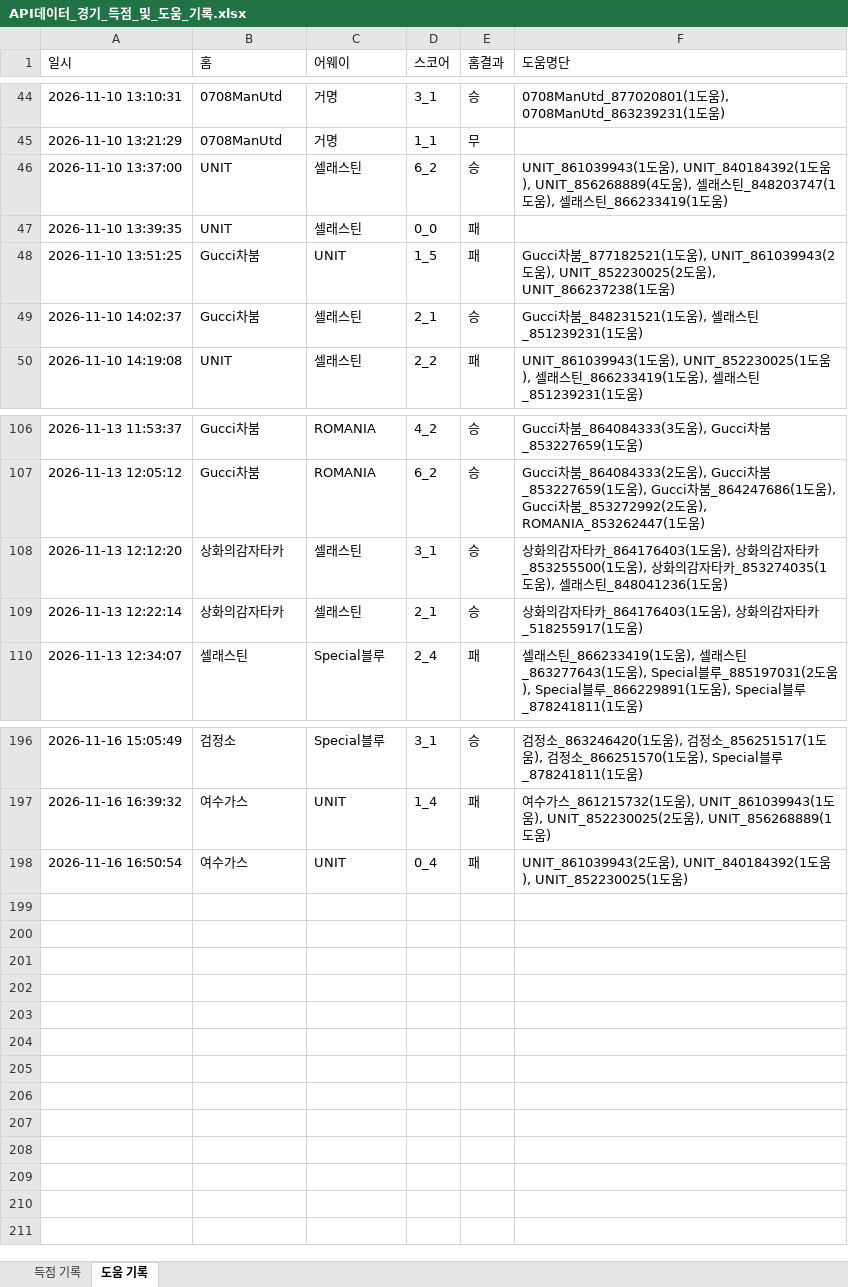
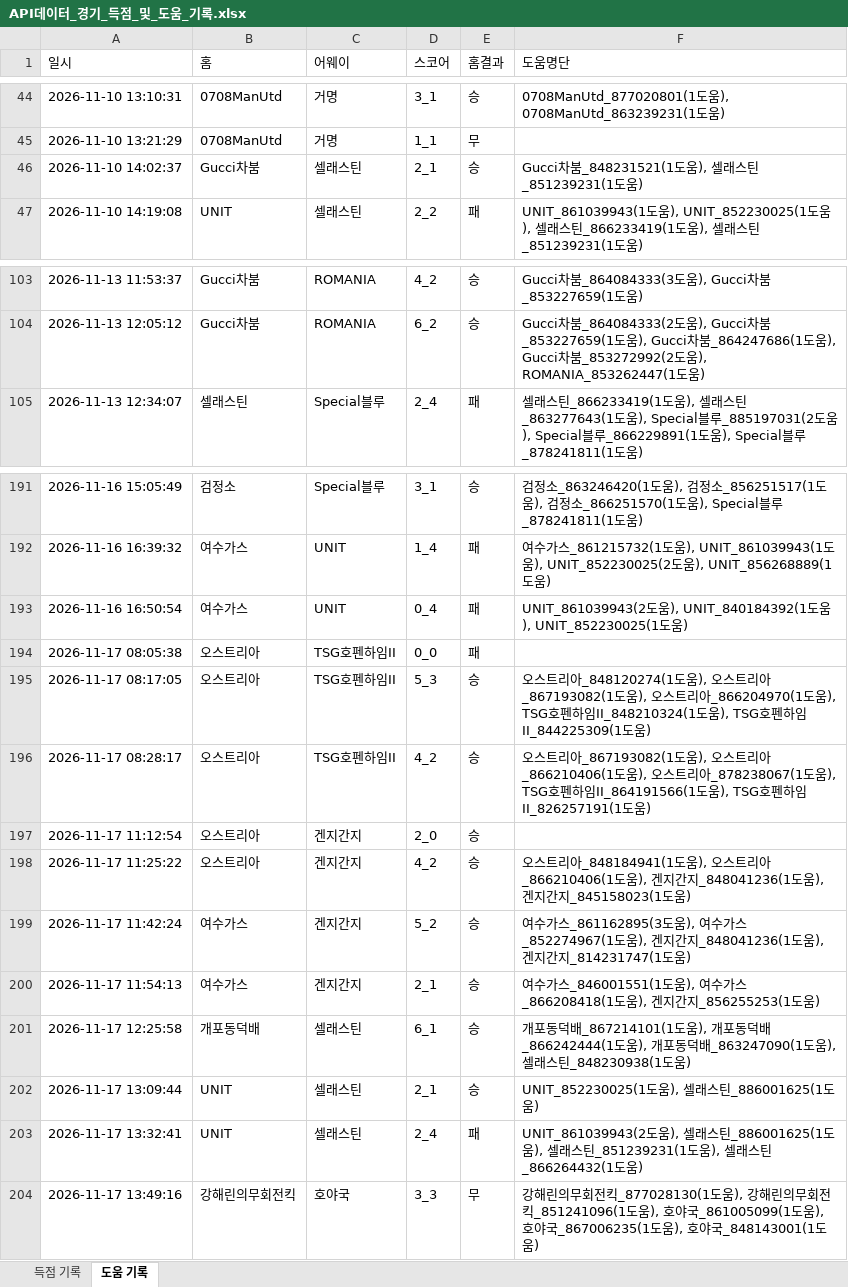
Before and after one commit to xldyxl/all-star-league, an Excel workbook: API데이터_경기_득점_및_도움_기록.xlsx, sheet 도움 기록, drawn as a sheet; only a part is shown, gaps mark what is left out; values as stored, in another font and other column widths than the file's, no borders; removed rows and columns are numbered as before the commit, all else as after; the diff names each change by its address in the sheet, - before the commit and + after, or states it on an @@ line.

```diff
--- a/API데이터_경기_득점_및_도움_기록.xlsx (sheet 도움 기록)
+++ b/API데이터_경기_득점_및_도움_기록.xlsx (sheet 도움 기록)
-row 46: 2026-11-10 13:37:00 | UNIT | 셀래스틴 | 6_2 | 승 | UNIT_861039943(1도움), UNIT_840184392(1도움), UNIT_856268889(4도움), 셀래스틴_848203747(1도움), 셀래스틴_866233419(1도움)
-row 47: 2026-11-10 13:39:35 | UNIT | 셀래스틴 | 0_0 | 패
-row 48: 2026-11-10 13:51:25 | Gucci차붐 | UNIT | 1_5 | 패 | Gucci차붐_877182521(1도움), UNIT_861039943(2도움), UNIT_852230025(2도움), UNIT_866237238(1도움)
-row 108: 2026-11-13 12:12:20 | 상화의감자타카 | 셀래스틴 | 3_1 | 승 | 상화의감자타카_864176403(1도움), 상화의감자타카_853255500(1도움), 상화의감자타카_853274035(1도움), 셀래스틴_848041236(1도움)
-row 109: 2026-11-13 12:22:14 | 상화의감자타카 | 셀래스틴 | 2_1 | 승 | 상화의감자타카_864176403(1도움), 상화의감자타카_518255917(1도움)
+row 194: 2026-11-17 08:05:38 | 오스트리아 | TSG호펜하임II | 0_0 | 패
+row 195: 2026-11-17 08:17:05 | 오스트리아 | TSG호펜하임II | 5_3 | 승 | 오스트리아_848120274(1도움), 오스트리아_867193082(1도움), 오스트리아_866204970(1도움), TSG호펜하임II_848210324(1도움), TSG호펜하임II_844225309(1도움)
+row 196: 2026-11-17 08:28:17 | 오스트리아 | TSG호펜하임II | 4_2 | 승 | 오스트리아_867193082(1도움), 오스트리아_866210406(1도움), 오스트리아_878238067(1도움), TSG호펜하임II_864191566(1도움), TSG호펜하임II_826257191(1도움)
+row 197: 2026-11-17 11:12:54 | 오스트리아 | 겐지간지 | 2_0 | 승
+row 198: 2026-11-17 11:25:22 | 오스트리아 | 겐지간지 | 4_2 | 승 | 오스트리아_848184941(1도움), 오스트리아_866210406(1도움), 겐지간지_848041236(1도움), 겐지간지_845158023(1도움)
+row 199: 2026-11-17 11:42:24 | 여수가스 | 겐지간지 | 5_2 | 승 | 여수가스_861162895(3도움), 여수가스_852274967(1도움), 겐지간지_848041236(1도움), 겐지간지_814231747(1도움)
+row 200: 2026-11-17 11:54:13 | 여수가스 | 겐지간지 | 2_1 | 승 | 여수가스_846001551(1도움), 여수가스_866208418(1도움), 겐지간지_856255253(1도움)
+row 201: 2026-11-17 12:25:58 | 개포동덕배 | 셀래스틴 | 6_1 | 승 | 개포동덕배_867214101(1도움), 개포동덕배_866242444(1도움), 개포동덕배_863247090(1도움), 셀래스틴_848230938(1도움)
+row 202: 2026-11-17 13:09:44 | UNIT | 셀래스틴 | 2_1 | 승 | UNIT_852230025(1도움), 셀래스틴_886001625(1도움)
+row 203: 2026-11-17 13:32:41 | UNIT | 셀래스틴 | 2_4 | 패 | UNIT_861039943(2도움), 셀래스틴_886001625(1도움), 셀래스틴_851239231(1도움), 셀래스틴_866264432(1도움)
+row 204: 2026-11-17 13:49:16 | 강해린의무회전킥 | 호야국 | 3_3 | 무 | 강해린의무회전킥_877028130(1도움), 강해린의무회전킥_851241096(1도움), 호야국_861005099(1도움), 호야국_867006235(1도움), 호야국_848143001(1도움)
```
Also changed, not shown: sheet 득점 기록, Ranking_Data.xlsx, 11 other files.
